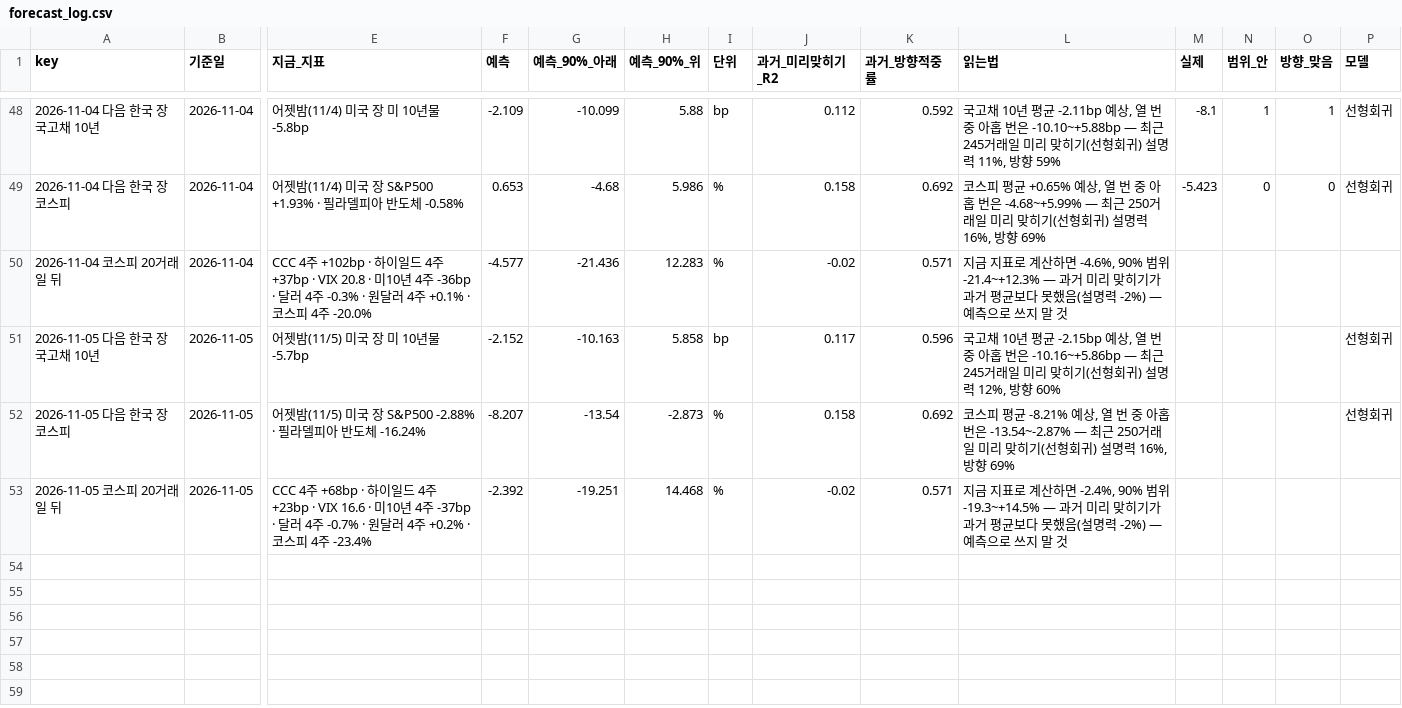
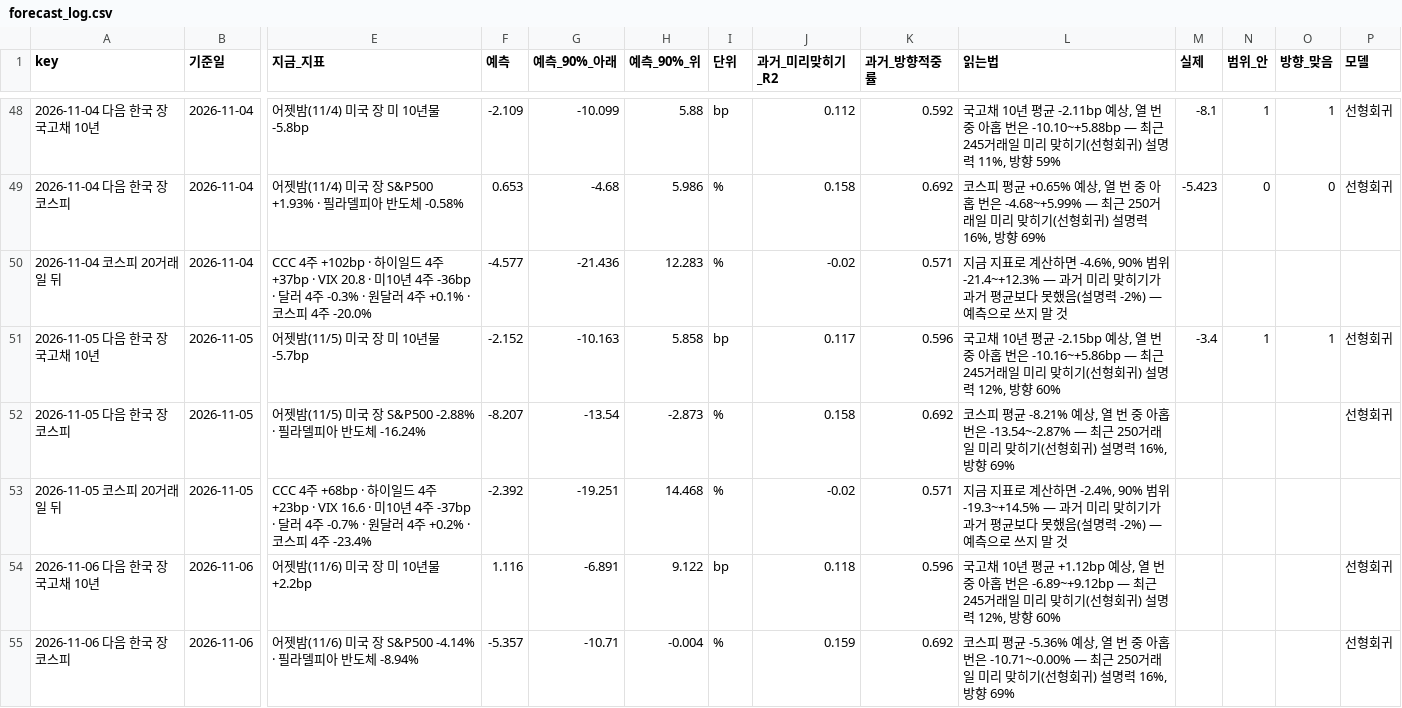
Before and after one commit to hshs9413-gif/narrative-tracker, a CSV file: docs/data/forecast_log.csv, drawn as a sheet; only a part is shown, gaps mark what is left out; rows hold the shown columns only; the diff names each change by its address in the sheet, - before the commit and + after, or states it on an @@ line.

```diff
--- a/docs/data/forecast_log.csv
+++ b/docs/data/forecast_log.csv
-M51 (실제): (empty)
+M51 (실제): -3.4
-N51 (범위_안): (empty)
+N51 (범위_안): 1
-O51 (방향_맞음): (empty)
+O51 (방향_맞음): 1
+row 54: 2026-11-06 다음 한국 장 국고채 10년 | 2026-11-06 | 어젯밤(11/6) 미국 장 미 10년물 +2.2bp | 1.116 | -6.891 | 9.122 | bp | 0.118 | 0.596 | 국고채 10년 평균 +1.12bp 예상, 열 번 중 아홉 번은 -6.89~+9.12bp — 최근 245거래일 미리 맞히기(선형회귀) 설명력 12%, 방향 60% |  |  |  | 선형회귀
+row 55: 2026-11-06 다음 한국 장 코스피 | 2026-11-06 | 어젯밤(11/6) 미국 장 S&P500 -4.14% · 필라델피아 반도체 -8.94% | -5.357 | -10.71 | -0.004 | % | 0.159 | 0.692 | 코스피 평균 -5.36% 예상, 열 번 중 아홉 번은 -10.71~-0.00% — 최근 250거래일 미리 맞히기(선형회귀) 설명력 16%, 방향 69% |  |  |  | 선형회귀
```
Also changed, not shown: docs/data/attention.csv, docs/data/overnight_us.csv, 16 other files.
